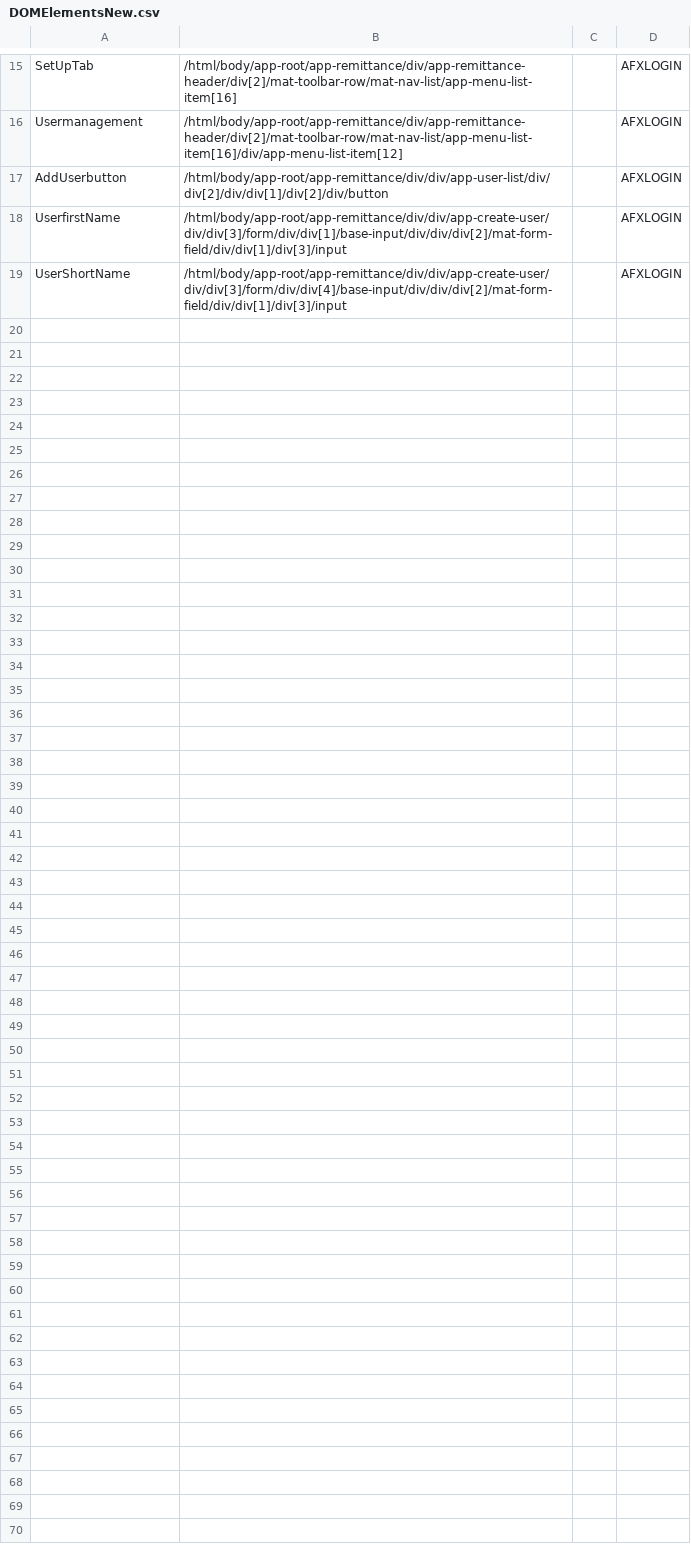
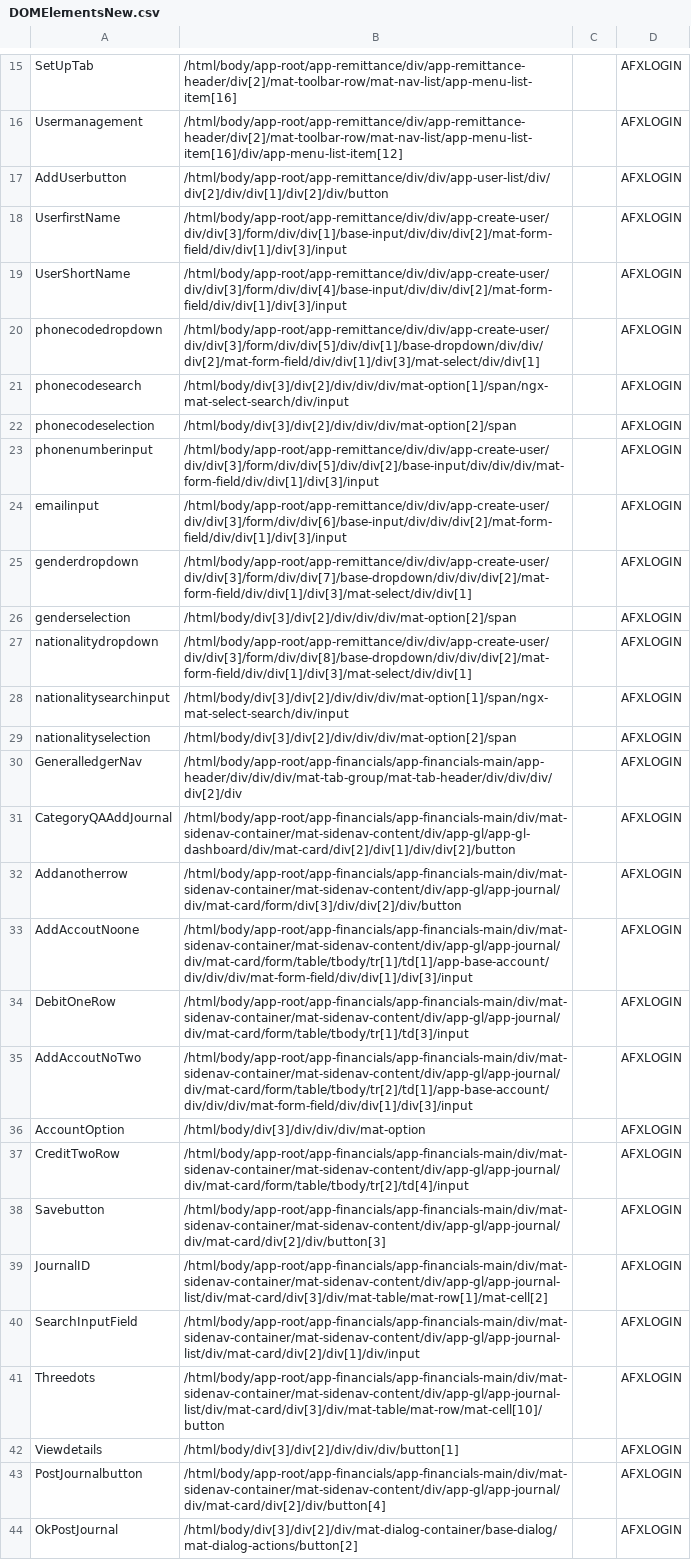
Before and after one commit to Shahzaib13085/AFX-Automation, a CSV file: DOMElements/DOMElementsNew.csv, drawn as a sheet; only a part is shown, gaps mark what is left out; the diff names each change by its address in the sheet, - before the commit and + after, or states it on an @@ line.

Commit message:
Add and Post Journal

```diff
--- a/DOMElements/DOMElementsNew.csv
+++ b/DOMElements/DOMElementsNew.csv
+row 20: phonecodedropdown | /html/body/app-root/app-remittance/div/div/app-create-user/div/div[3]/form/div/div[5]/div/div[1]/base-dropdown/div/div/div[2]/mat-form-field/div/div[1]/div[3]/mat-select/div/div[1] |  | AFXLOGIN
+row 21: phonecodesearch | /html/body/div[3]/div[2]/div/div/div/mat-option[1]/span/ngx-mat-select-search/div/input |  | AFXLOGIN
+row 22: phonecodeselection | /html/body/div[3]/div[2]/div/div/div/mat-option[2]/span |  | AFXLOGIN
+row 23: phonenumberinput | /html/body/app-root/app-remittance/div/div/app-create-user/div/div[3]/form/div/div[5]/div/div[2]/base-input/div/div/div/mat-form-field/div/div[1]/div[3]/input |  | AFXLOGIN
+row 24: emailinput | /html/body/app-root/app-remittance/div/div/app-create-user/div/div[3]/form/div/div[6]/base-input/div/div/div[2]/mat-form-field/div/div[1]/div[3]/input |  | AFXLOGIN
+row 25: genderdropdown | /html/body/app-root/app-remittance/div/div/app-create-user/div/div[3]/form/div/div[7]/base-dropdown/div/div/div[2]/mat-form-field/div/div[1]/div[3]/mat-select/div/div[1] |  | AFXLOGIN
+row 26: genderselection | /html/body/div[3]/div[2]/div/div/div/mat-option[2]/span |  | AFXLOGIN
+row 27: nationalitydropdown | /html/body/app-root/app-remittance/div/div/app-create-user/div/div[3]/form/div/div[8]/base-dropdown/div/div/div[2]/mat-form-field/div/div[1]/div[3]/mat-select/div/div[1] |  | AFXLOGIN
+row 28: nationalitysearchinput | /html/body/div[3]/div[2]/div/div/div/mat-option[1]/span/ngx-mat-select-search/div/input |  | AFXLOGIN
+row 29: nationalityselection | /html/body/div[3]/div[2]/div/div/div/mat-option[2]/span |  | AFXLOGIN
+row 30: GeneralledgerNav | /html/body/app-root/app-financials/app-financials-main/app-header/div/div/div/mat-tab-group/mat-tab-header/div/div/div/div[2]/div |  | AFXLOGIN
+row 31: CategoryQAAddJournal | /html/body/app-root/app-financials/app-financials-main/div/mat-sidenav-container/mat-sidenav-content/div/app-gl/app-gl-dashboard/div/mat-card/div[2]/div[1]/div/div[2]/button |  | AFXLOGIN
+row 32: Addanotherrow | /html/body/app-root/app-financials/app-financials-main/div/mat-sidenav-container/mat-sidenav-content/div/app-gl/app-journal/div/mat-card/form/div[3]/div/div[2]/div/button |  | AFXLOGIN
+row 33: AddAccoutNoone | /html/body/app-root/app-financials/app-financials-main/div/mat-sidenav-container/mat-sidenav-content/div/app-gl/app-journal/div/mat-card/form/table/tbody/tr[1]/td[1]/app-base-account/div/div/div/mat-form-field/div/div[1]/div[3]/input |  | AFXLOGIN
+row 34: DebitOneRow | /html/body/app-root/app-financials/app-financials-main/div/mat-sidenav-container/mat-sidenav-content/div/app-gl/app-journal/div/mat-card/form/table/tbody/tr[1]/td[3]/input |  | AFXLOGIN
+row 35: AddAccoutNoTwo | /html/body/app-root/app-financials/app-financials-main/div/mat-sidenav-container/mat-sidenav-content/div/app-gl/app-journal/div/mat-card/form/table/tbody/tr[2]/td[1]/app-base-account/div/div/div/mat-form-field/div/div[1]/div[3]/input |  | AFXLOGIN
+row 36: AccountOption | /html/body/div[3]/div/div/div/mat-option |  | AFXLOGIN
+row 37: CreditTwoRow | /html/body/app-root/app-financials/app-financials-main/div/mat-sidenav-container/mat-sidenav-content/div/app-gl/app-journal/div/mat-card/form/table/tbody/tr[2]/td[4]/input |  | AFXLOGIN
+row 38: Savebutton | /html/body/app-root/app-financials/app-financials-main/div/mat-sidenav-container/mat-sidenav-content/div/app-gl/app-journal/div/mat-card/div[2]/div/button[3] |  | AFXLOGIN
+row 39: JournalID | /html/body/app-root/app-financials/app-financials-main/div/mat-sidenav-container/mat-sidenav-content/div/app-gl/app-journal-list/div/mat-card/div[3]/div/mat-table/mat-row[1]/mat-cell[2] |  | AFXLOGIN
+row 40: SearchInputField | /html/body/app-root/app-financials/app-financials-main/div/mat-sidenav-container/mat-sidenav-content/div/app-gl/app-journal-list/div/mat-card/div[2]/div[1]/div/input |  | AFXLOGIN
+row 41: Threedots | /html/body/app-root/app-financials/app-financials-main/div/mat-sidenav-container/mat-sidenav-content/div/app-gl/app-journal-list/div/mat-card/div[3]/div/mat-table/mat-row/mat-cell[10]/button |  | AFXLOGIN
+row 42: Viewdetails | /html/body/div[3]/div[2]/div/div/div/button[1] |  | AFXLOGIN
+row 43: PostJournalbutton | /html/body/app-root/app-financials/app-financials-main/div/mat-sidenav-container/mat-sidenav-content/div/app-gl/app-journal/div/mat-card/div[2]/div/button[4] |  | AFXLOGIN
+row 44: OkPostJournal | /html/body/div[3]/div[2]/div/mat-dialog-container/base-dialog/mat-dialog-actions/button[2] |  | AFXLOGIN
```
Also changed, not shown: 8 other files.
